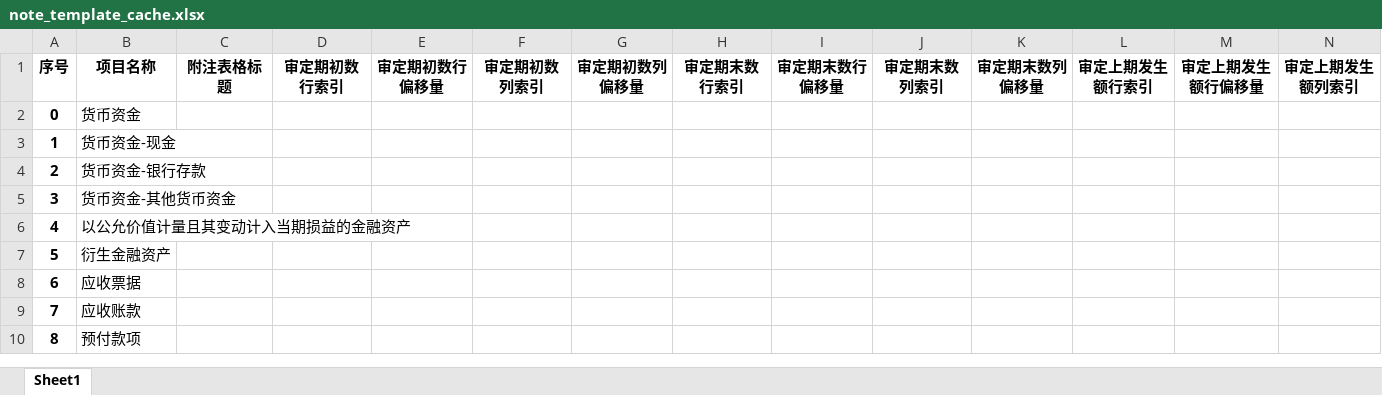
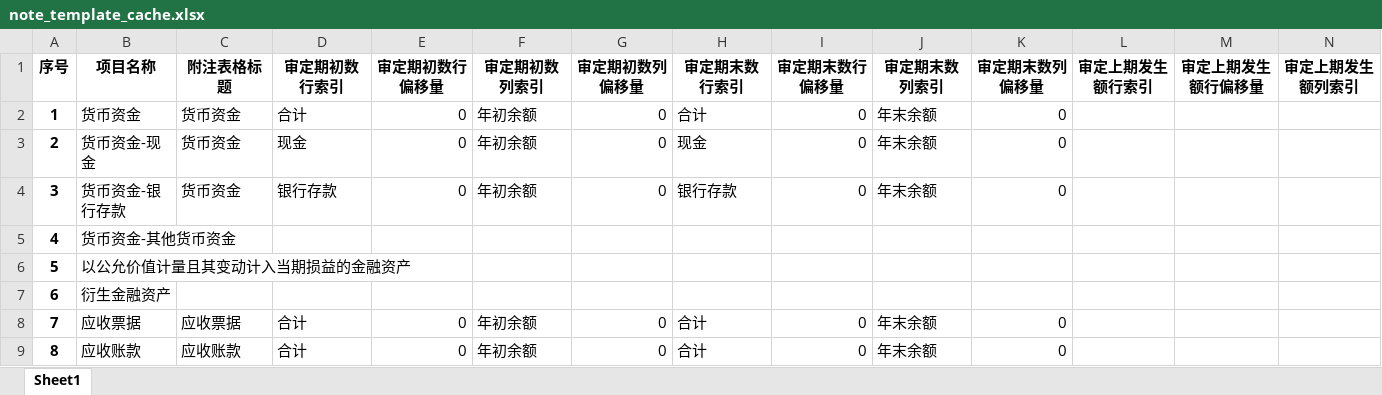
Before and after one commit to James-fbm/audit_tools, an Excel workbook: program_files/note_template_cache.xlsx, sheet Sheet1, drawn as a sheet; only a part is shown; values as stored, in another font and other column widths than the file's, no borders; removed rows and columns are numbered as before the commit, all else as after; rows hold the shown columns only; the diff covers the shown part only; the diff names each change by its address in the sheet, - before the commit and + after, or states it on an @@ line.

```diff
--- a/program_files/note_template_cache.xlsx (sheet Sheet1)
+++ b/program_files/note_template_cache.xlsx (sheet Sheet1)
-row 2: 0 | 货币资金
-B2 (项目名称): 货币资金-现金
+B2 (项目名称): 货币资金
-C2:C4 (附注表格标题): (empty)
+C2:C4 (附注表格标题): 货币资金
-D2 (审定期初数行索引): (empty)
+D2 (审定期初数行索引): 合计
-E2:E4 (审定期初数行偏移量): (empty)
+E2:E4 (审定期初数行偏移量): 0
-F2:F4 (审定期初数列索引): (empty)
+F2:F4 (审定期初数列索引): 年初余额
-G2:G4 (审定期初数列偏移量): (empty)
+G2:G4 (审定期初数列偏移量): 0
-H2 (审定期末数行索引): (empty)
+H2 (审定期末数行索引): 合计
-I2:I4 (审定期末数行偏移量): (empty)
+I2:I4 (审定期末数行偏移量): 0
-J2:J4 (审定期末数列索引): (empty)
+J2:J4 (审定期末数列索引): 年末余额
-K2:K4 (审定期末数列偏移量): (empty)
+K2:K4 (审定期末数列偏移量): 0
-B3 (项目名称): 货币资金-银行存款
+B3 (项目名称): 货币资金-现金
-D3 (审定期初数行索引): (empty)
+D3 (审定期初数行索引): 现金
-H3 (审定期末数行索引): (empty)
+H3 (审定期末数行索引): 现金
-B4 (项目名称): 货币资金-其他货币资金
+B4 (项目名称): 货币资金-银行存款
-D4 (审定期初数行索引): (empty)
+D4 (审定期初数行索引): 银行存款
-H4 (审定期末数行索引): (empty)
+H4 (审定期末数行索引): 银行存款
-B5 (项目名称): 以公允价值计量且其变动计入当期损益的金融资产
+B5 (项目名称): 货币资金-其他货币资金
-B6 (项目名称): 衍生金融资产
+B6 (项目名称): 以公允价值计量且其变动计入当期损益的金融资产
-B7 (项目名称): 应收票据
+B7 (项目名称): 衍生金融资产
-B8 (项目名称): 应收账款
+B8 (项目名称): 应收票据
-C8 (附注表格标题): (empty)
+C8 (附注表格标题): 应收票据
-D8:D9 (审定期初数行索引): (empty)
+D8:D9 (审定期初数行索引): 合计
-E8:E9 (审定期初数行偏移量): (empty)
+E8:E9 (审定期初数行偏移量): 0
-F8:F9 (审定期初数列索引): (empty)
+F8:F9 (审定期初数列索引): 年初余额
-G8:G9 (审定期初数列偏移量): (empty)
+G8:G9 (审定期初数列偏移量): 0
-H8:H9 (审定期末数行索引): (empty)
+H8:H9 (审定期末数行索引): 合计
-I8:I9 (审定期末数行偏移量): (empty)
+I8:I9 (审定期末数行偏移量): 0
-J8:J9 (审定期末数列索引): (empty)
+J8:J9 (审定期末数列索引): 年末余额
-K8:K9 (审定期末数列偏移量): (empty)
+K8:K9 (审定期末数列偏移量): 0
-B9 (项目名称): 预付款项
+B9 (项目名称): 应收账款
-C9 (附注表格标题): (empty)
+C9 (附注表格标题): 应收账款
```
Also changed, not shown: 1 added row and 360 edited cells elsewhere in this sheet, program_files/stmtdata_cache.xlsx, program_files/template_cache.xlsx, 19 other files.
